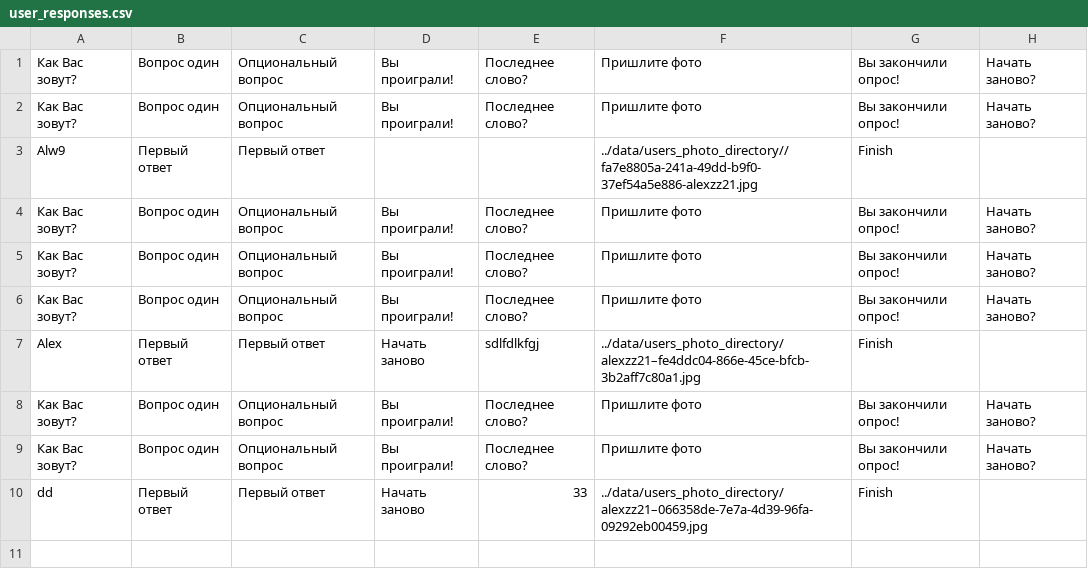
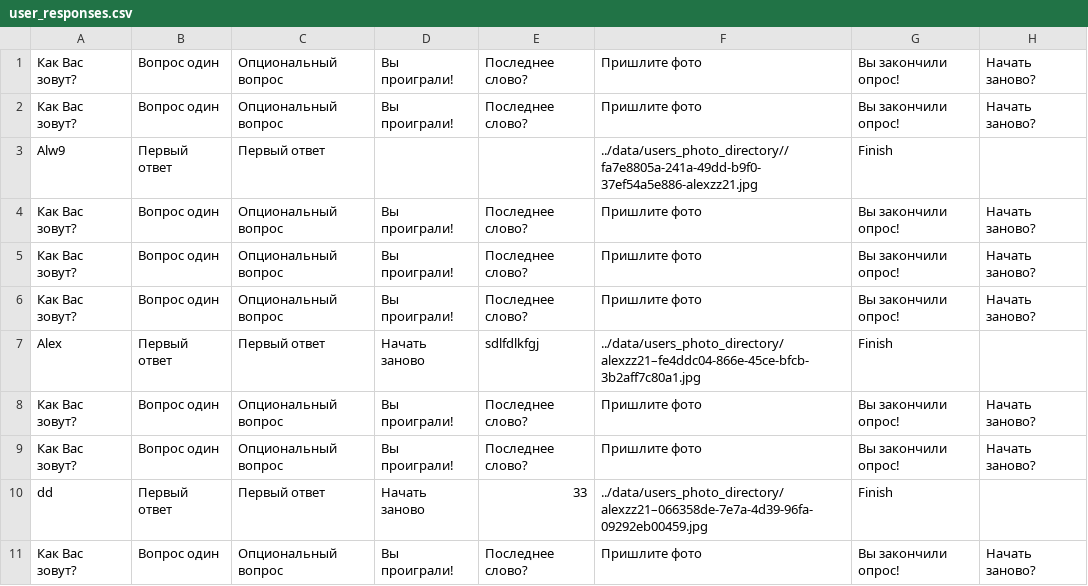
Before and after one commit to amr0ny/survey-bot, a CSV file: data/user_responses.csv, drawn as a sheet.

Commit message:
refactoring, bugs fixed

```diff
--- a/data/user_responses.csv
+++ b/data/user_responses.csv
@@ -10 +10,2 @@ Alex,Первый ответ,Первый ответ,Начать заново,s
 dd,Первый ответ,Первый ответ,Начать заново,33,../data/users_photo_directory/alexzz21–066358de-7e7a-4d39-96fa-09292eb00459.jpg,Finish,
+Как Вас зовут?,Вопрос один,Опциональный вопрос,Вы проиграли!,Последнее слово?,Пришлите фото,Вы закончили опрос!,Начать заново?
```
